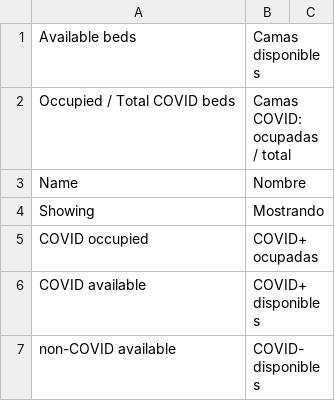
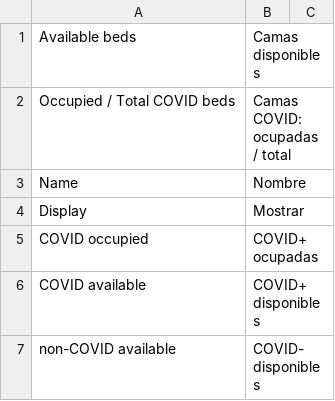
Before and after one commit to icubam/icubam, a CSV file: icubam/www/translations/es.csv, drawn as a sheet; only a part is shown; removed rows and columns are numbered as before the commit, all else as after; the diff names each change by its address in the sheet, - before the commit and + after, or states it on an @@ line.

```diff
--- a/icubam/www/translations/es.csv
+++ b/icubam/www/translations/es.csv
-row 4: Showing | Mostrando
+row 4: Display | Mostrar
```
Also changed, not shown: icubam/www/translations/fr.csv, 4 other files.
